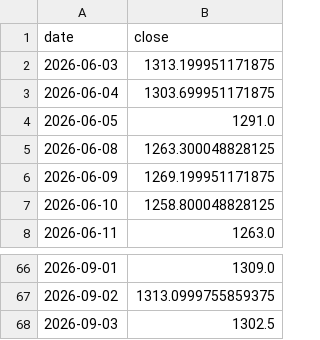
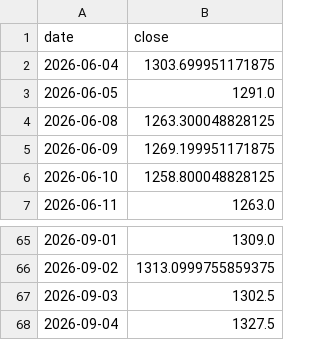
Before and after one commit to sureshr89/ReliancePower360, a CSV file: data/price_history.csv, drawn as a sheet; only a part is shown, gaps mark what is left out.

```diff
--- a/data/price_history.csv
+++ b/data/price_history.csv
@@ -1,3 +1,2 @@
 date,close
-2026-06-03,1313.199951171875
 2026-06-04,1303.699951171875
@@ -68 +67,2 @@ date,close
 2026-09-03,1302.5
+2026-09-04,1327.5
```
Also changed, not shown: data/latest_news.csv, data/session_predictions.csv, 2 other files.
